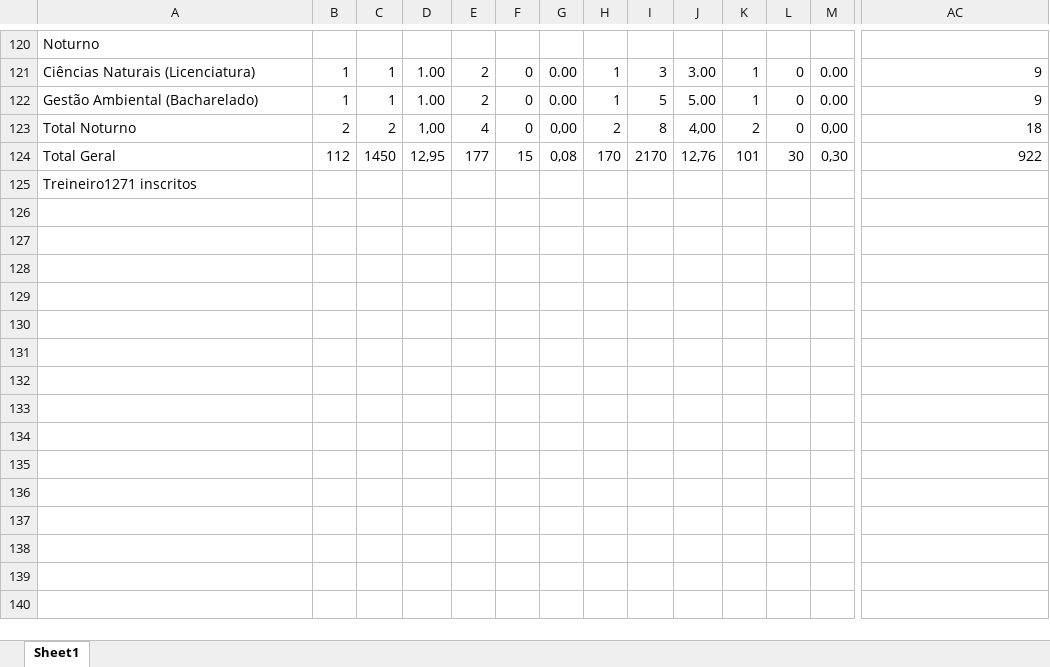
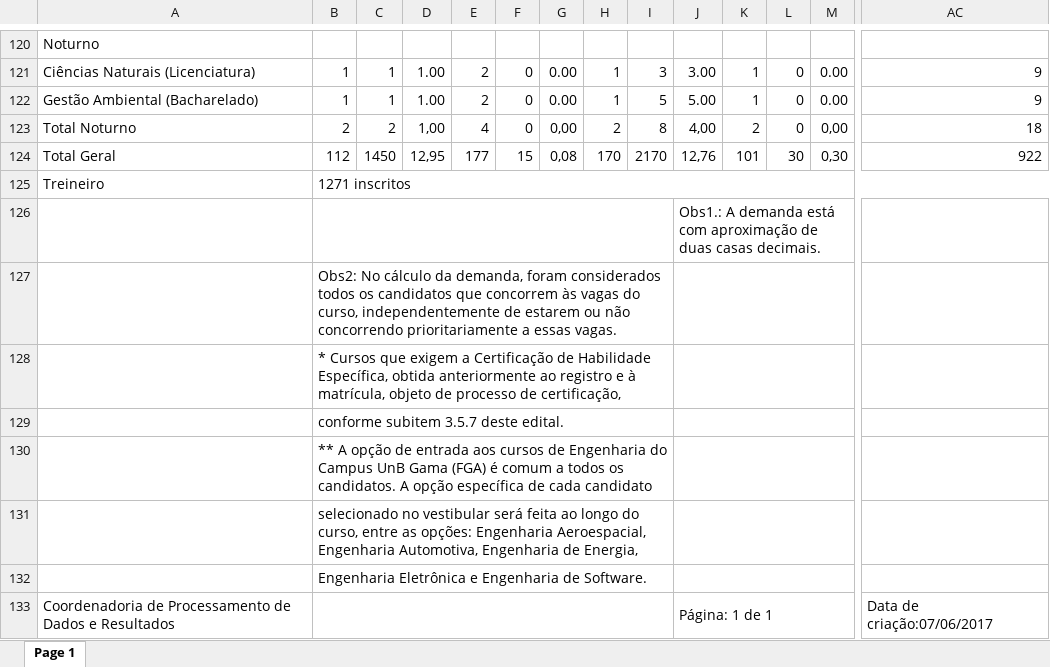
Before and after one commit to fga-eps-mds/2022-2-UnBoard, an Excel workbook: pdfs/VESTUNB_17.xlsx, sheet Page 1, drawn as a sheet; only a part is shown, gaps mark what is left out; values as stored, in another font and other column widths than the file's, no cell formats; removed rows and columns are numbered as before the commit, all else as after; rows hold the shown columns only; the diff covers the shown part only; the diff names each change by its address in the sheet, - before the commit and + after, or states it on an @@ line.

Commit message:
adicionado todos os arquivos xlsx

```diff
--- a/pdfs/VESTUNB_17.xlsx (sheet Page 1)
+++ b/pdfs/VESTUNB_17.xlsx (sheet Page 1)
-sheet tab: Sheet1
+sheet tab: Page 1
-row 125: Treineiro1271 inscritos
+row 125: Treineiro | 1271 inscritos
+row 126:  |  |  |  |  |  |  |  |  | Obs1.: A demanda está com aproximação de duas casas decimais.
+row 127:  | Obs2: No cálculo da demanda, foram considerados todos os candidatos que concorrem às vagas do curso, independentemente de estarem ou não concorrendo prioritariamente a essas vagas.
+row 128:  | * Cursos que exigem a Certificação de Habilidade Específica, obtida anteriormente ao registro e à matrícula, objeto de processo de certificação,
+row 129:  | conforme subitem 3.5.7 deste edital.
+row 130:  | ** A opção de entrada aos cursos de Engenharia do Campus UnB Gama (FGA) é comum a todos os candidatos. A opção específica de cada candidato
+row 131:  | selecionado no vestibular será feita ao longo do curso, entre as opções: Engenharia Aeroespacial, Engenharia Automotiva, Engenharia de Energia,
+row 132:  | Engenharia Eletrônica e Engenharia de Software.
+row 133: Coordenadoria de Processamento de Dados e Resultados |  |  |  |  |  |  |  |  | Página: 1 de 1 |  |  |  | Data de criação:07/06/2017
```
Also changed, not shown: 9 added rows and 9 removed rows elsewhere in this sheet, cell formats, pdfs/VESTUNB_23.xlsx, 5 other files.
